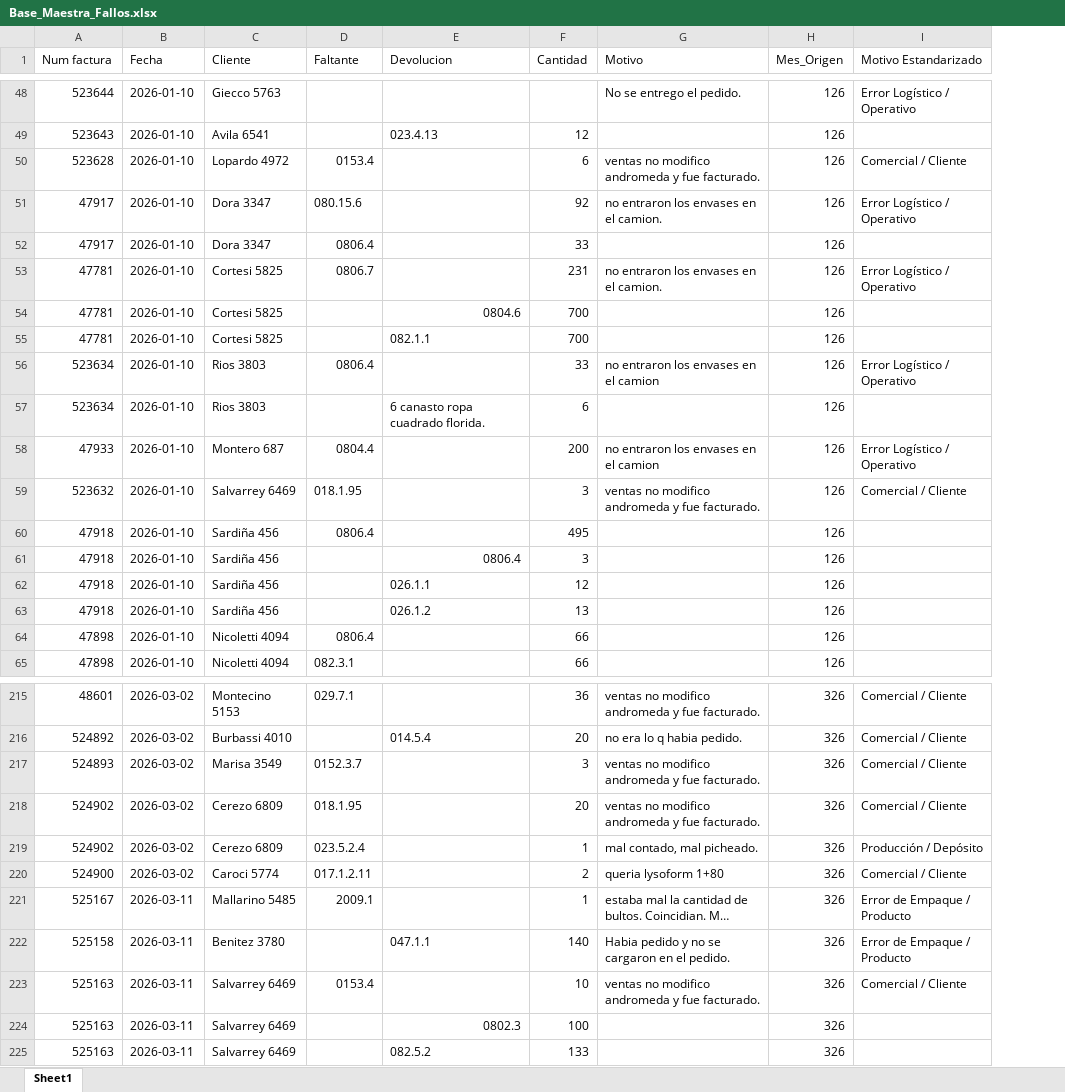
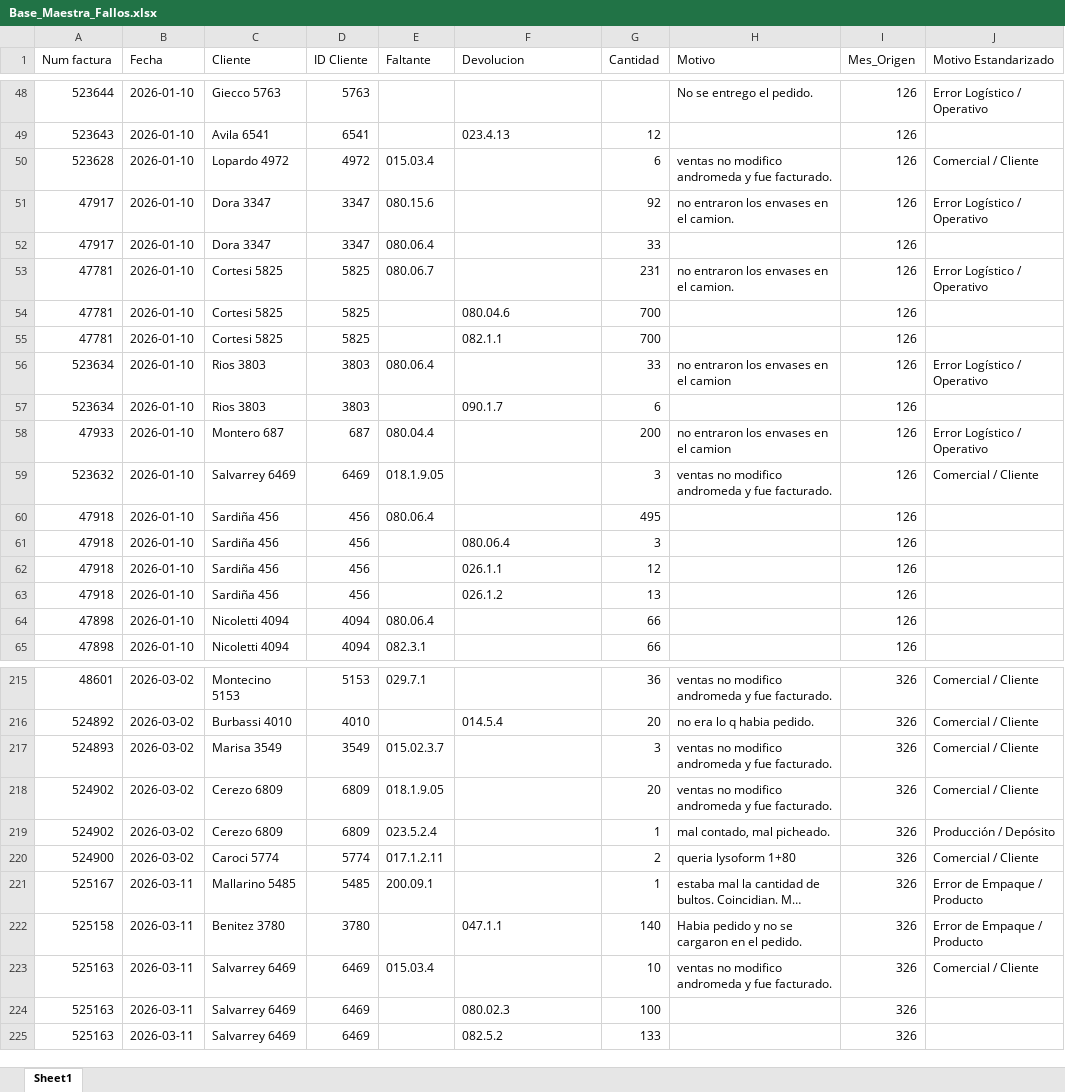
Before and after one commit to zknot/gestion-fallos, an Excel workbook: Base_Maestra_Fallos.xlsx, sheet Sheet1, drawn as a sheet; only a part is shown, gaps mark what is left out; long unchanged cells end in …; values as stored, in another font and other column widths than the file's, no cell formats; addresses are those after the commit; the diff covers the shown part only; the diff names each change by its address in the sheet, - before the commit and + after, or states it on an @@ line.

```diff
--- a/Base_Maestra_Fallos.xlsx (sheet Sheet1)
+++ b/Base_Maestra_Fallos.xlsx (sheet Sheet1)
+column D (ID Cliente), rows 48-65: 5763 | 6541 | 4972 | 3347 | 3347 | 5825 | 5825 | 5825 | 3803 | 3803 | 687 | 6469 | 456 | 456 | 456 | 456 | 4094 | 4094; rows 215-225: 5153 | 4010 | 3549 | 6809 | 6809 | 5774 | 5485 | 3780 | 6469 | 6469 | 6469
-E50 (Faltante): 0153.4
+E50 (Faltante): 015.03.4
-E52 (Faltante): 0806.4
+E52 (Faltante): 080.06.4
-E53 (Faltante): 0806.7
+E53 (Faltante): 080.06.7
-F54 (Devolucion): 0804.6
+F54 (Devolucion): 080.04.6
-E56 (Faltante): 0806.4
+E56 (Faltante): 080.06.4
-F57 (Devolucion): 6 canasto ropa cuadrado florida.
+F57 (Devolucion): 090.1.7
-E58 (Faltante): 0804.4
+E58 (Faltante): 080.04.4
-E59 (Faltante): 018.1.95
+E59 (Faltante): 018.1.9.05
-E60 (Faltante): 0806.4
+E60 (Faltante): 080.06.4
-F61 (Devolucion): 0806.4
+F61 (Devolucion): 080.06.4
-E64 (Faltante): 0806.4
+E64 (Faltante): 080.06.4
-E217 (Faltante): 0152.3.7
+E217 (Faltante): 015.02.3.7
-E218 (Faltante): 018.1.95
+E218 (Faltante): 018.1.9.05
-E221 (Faltante): 2009.1
+E221 (Faltante): 200.09.1
-E223 (Faltante): 0153.4
+E223 (Faltante): 015.03.4
-F224 (Devolucion): 0802.3
+F224 (Devolucion): 080.02.3
```
Also changed, not shown: 88 edited cells elsewhere in this sheet, cell formats, 9 other files.
